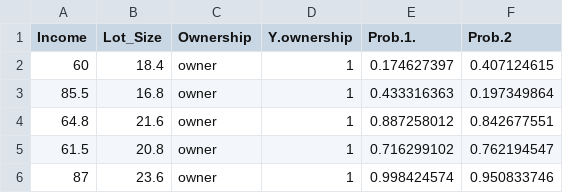
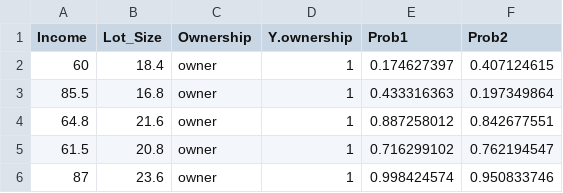
Before and after one commit to martinwg/ISA591, a CSV file: RidingMowers.csv, drawn as a sheet; only a part is shown.

Commit message:
Update RidingMowers.csv

```diff
--- a/RidingMowers.csv
+++ b/RidingMowers.csv
@@ -1,2 +1,2 @@
-Income,Lot_Size,Ownership,Y.ownership,Prob.1.,Prob.2
+Income,Lot_Size,Ownership,Y.ownership,Prob1,Prob2
 60,18.4,owner,1,0.174627397,0.407124615
```
